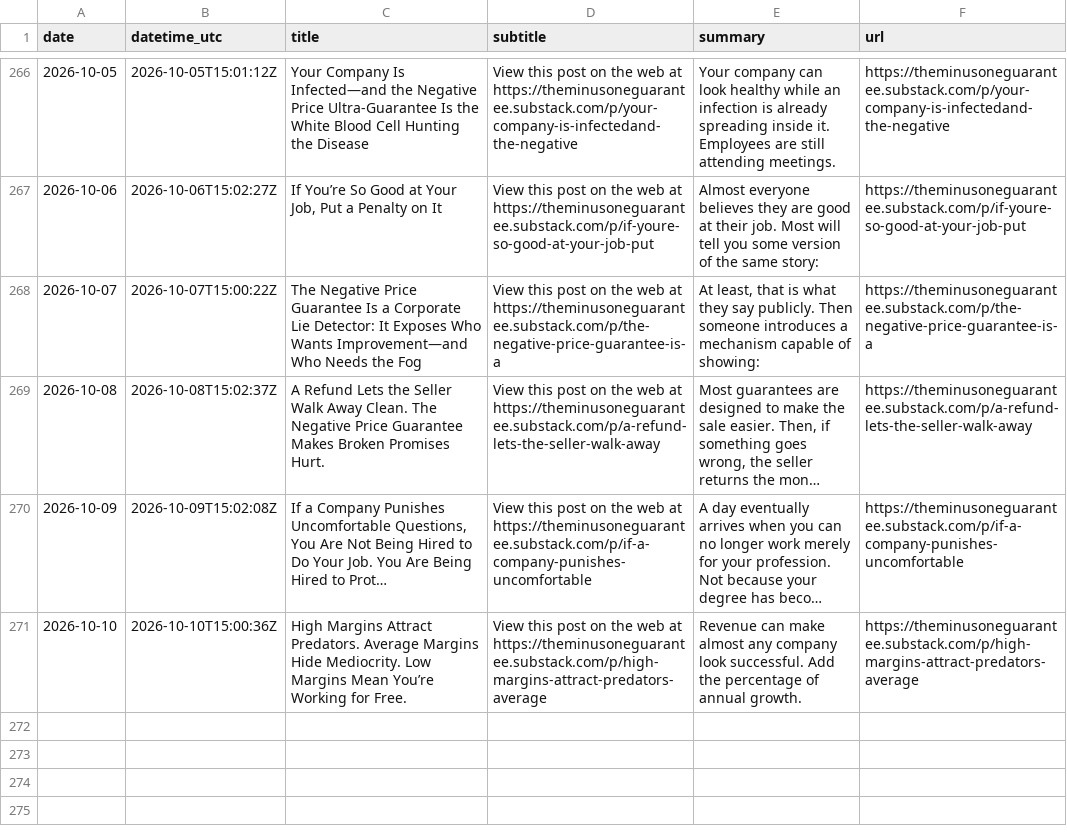
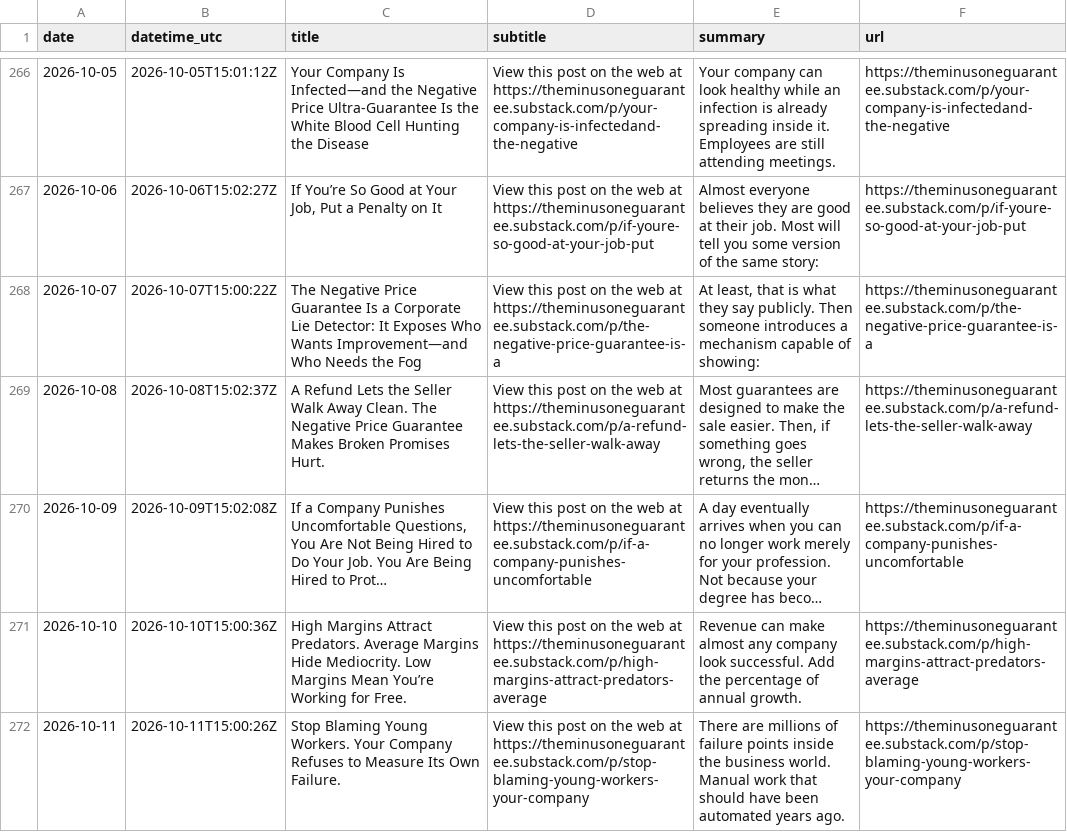
Before and after one commit to massimilianobanini/theminusoneguarantee-sitemap, a CSV file: articles.csv, drawn as a sheet; only a part is shown, gaps mark what is left out; long unchanged cells end in …; the diff names each change by its address in the sheet, - before the commit and + after, or states it on an @@ line.

```diff
--- a/articles.csv
+++ b/articles.csv
+row 272: 2026-10-11 | 2026-10-11T15:00:26Z | Stop Blaming Young Workers. Your Company Refuses to Measure Its Own Failure. | View this post on the web at https://theminusoneguarantee.substack.com/p/stop-blaming-young-workers-your-company | There are millions of failure points inside the business world. Manual work that should have been automated years ago. | https://theminusoneguarantee.substack.com/p/stop-blaming-young-workers-your-company
```
Also changed, not shown: 10 other files.
